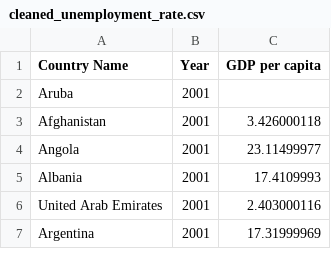
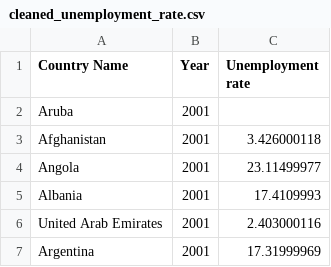
Before and after one commit to darrentyh/IS-424_Data-Mining-Project, a CSV file: cleaned_data/cleaned_unemployment_rate.csv, drawn as a sheet; only a part is shown.

Commit message:
updated unemployment_rate.csv column header

```diff
--- a/cleaned_data/cleaned_unemployment_rate.csv
+++ b/cleaned_data/cleaned_unemployment_rate.csv
@@ -1,2 +1,2 @@
-Country Name,Year,GDP per capita
+Country Name,Year,Unemployment rate
 Aruba,2001,
```
